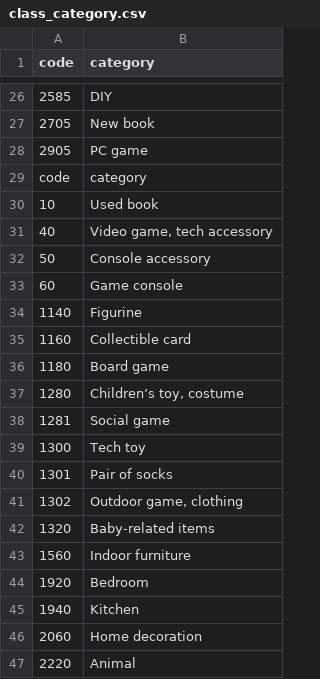
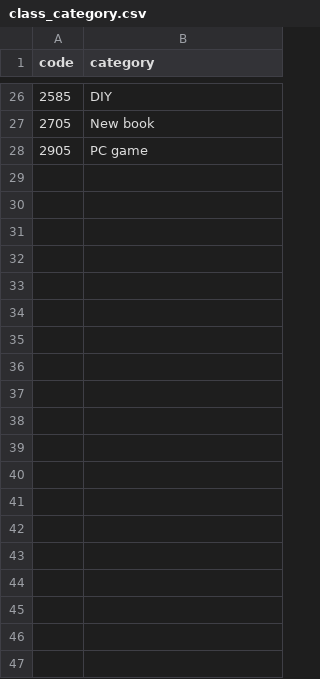
Before and after one commit to Shiyu-Liu/RAKUTEN_PROJECT, a CSV file: streamlit/data/class_category.csv, drawn as a sheet; only a part is shown, gaps mark what is left out; the diff covers the shown part only; the diff names each change by its address in the sheet, - before the commit and + after, or states it on an @@ line.

Commit message:
remove duplicated input in class category csv file

```diff
--- a/streamlit/data/class_category.csv
+++ b/streamlit/data/class_category.csv
-row 29: code | category
-row 30: 10 | Used book
-row 31: 40 | Video game, tech accessory
-row 32: 50 | Console accessory
-row 33: 60 | Game console
-row 34: 1140 | Figurine
-row 35: 1160 | Collectible card
-row 36: 1180 | Board game
-row 37: 1280 | Children’s toy, costume
-row 38: 1281 | Social game
-row 39: 1300 | Tech toy
-row 40: 1301 | Pair of socks
-row 41: 1302 | Outdoor game, clothing
-row 42: 1320 | Baby-related items
-row 43: 1560 | Indoor furniture
-row 44: 1920 | Bedroom
-row 45: 1940 | Kitchen
-row 46: 2060 | Home decoration
-row 47: 2220 | Animal
```
Also changed, not shown: 9 removed rows elsewhere in this file.
